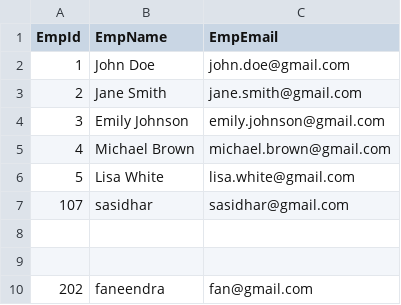
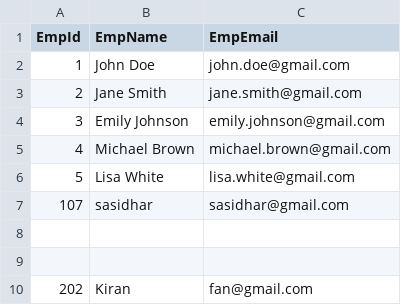
Before and after one commit to sasidhar78/EmpDataCsv, a CSV file: data.csv, drawn as a sheet.

Commit message:
Update data.csv

```diff
--- a/data.csv
+++ b/data.csv
@@ -9,2 +9,2 @@ EmpId,EmpName,EmpEmail
 
-202,faneendra,fan@gmail.com
+202,Kiran,fan@gmail.com
```
